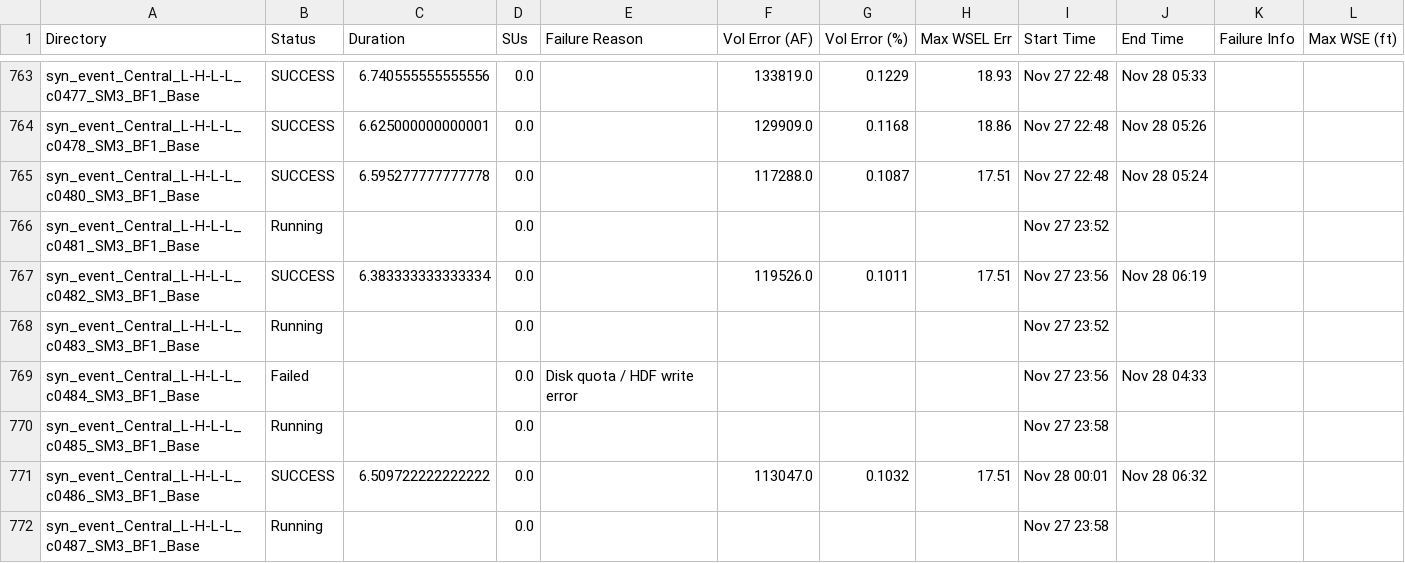
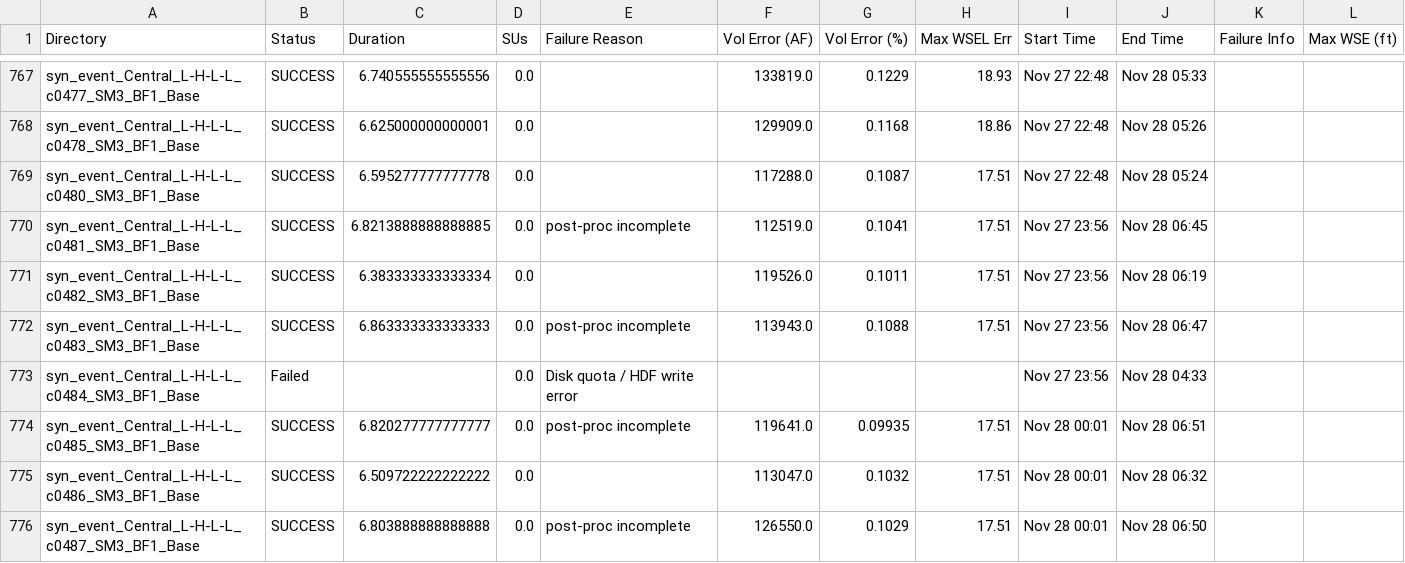
Before and after one commit to akhalid-twi/LWI-production, a CSV file: assets/aws/nontc_synthetic_base_simulation_basic_summary.csv, drawn as a sheet; only a part is shown, gaps mark what is left out; addresses are those after the commit; the diff covers the shown part only; the diff names each change by its address in the sheet, - before the commit and + after, or states it on an @@ line.

```diff
--- a/assets/aws/nontc_synthetic_base_simulation_basic_summary.csv
+++ b/assets/aws/nontc_synthetic_base_simulation_basic_summary.csv
-B770 (Status): Running
+B770 (Status): SUCCESS
-C770 (Duration): (empty)
+C770 (Duration): 6.8213888888888885
-E770 (Failure Reason): (empty)
+E770 (Failure Reason): post-proc incomplete
-F770 (Vol Error (AF)): (empty)
+F770 (Vol Error (AF)): 112519.0
-G770 (Vol Error (%)): (empty)
+G770 (Vol Error (%)): 0.1041
-H770 (Max WSEL Err): (empty)
+H770 (Max WSEL Err): 17.51
-I770 (Start Time): Nov 27 23:52
+I770 (Start Time): Nov 27 23:56
-J770 (End Time): (empty)
+J770 (End Time): Nov 28 06:45
-B772 (Status): Running
+B772 (Status): SUCCESS
-C772 (Duration): (empty)
+C772 (Duration): 6.863333333333333
-E772 (Failure Reason): (empty)
+E772 (Failure Reason): post-proc incomplete
-F772 (Vol Error (AF)): (empty)
+F772 (Vol Error (AF)): 113943.0
-G772 (Vol Error (%)): (empty)
+G772 (Vol Error (%)): 0.1088
-H772 (Max WSEL Err): (empty)
+H772 (Max WSEL Err): 17.51
-I772 (Start Time): Nov 27 23:52
+I772 (Start Time): Nov 27 23:56
-J772 (End Time): (empty)
+J772 (End Time): Nov 28 06:47
-B774 (Status): Running
+B774 (Status): SUCCESS
-C774 (Duration): (empty)
+C774 (Duration): 6.820277777777777
-E774 (Failure Reason): (empty)
+E774 (Failure Reason): post-proc incomplete
-F774 (Vol Error (AF)): (empty)
+F774 (Vol Error (AF)): 119641.0
-G774 (Vol Error (%)): (empty)
+G774 (Vol Error (%)): 0.09935
-H774 (Max WSEL Err): (empty)
+H774 (Max WSEL Err): 17.51
-I774 (Start Time): Nov 27 23:58
+I774 (Start Time): Nov 28 00:01
-J774 (End Time): (empty)
+J774 (End Time): Nov 28 06:51
-B776 (Status): Running
+B776 (Status): SUCCESS
-C776 (Duration): (empty)
+C776 (Duration): 6.803888888888888
-E776 (Failure Reason): (empty)
+E776 (Failure Reason): post-proc incomplete
-F776 (Vol Error (AF)): (empty)
+F776 (Vol Error (AF)): 126550.0
-G776 (Vol Error (%)): (empty)
+G776 (Vol Error (%)): 0.1029
-H776 (Max WSEL Err): (empty)
+H776 (Max WSEL Err): 17.51
-I776 (Start Time): Nov 27 23:58
+I776 (Start Time): Nov 28 00:01
-J776 (End Time): (empty)
+J776 (End Time): Nov 28 06:50
```
Also changed, not shown: 4 added rows and 33 edited cells elsewhere in this file, assets/aws/nontc_synthetic_base_simulation_progress.csv, 1 other file.
